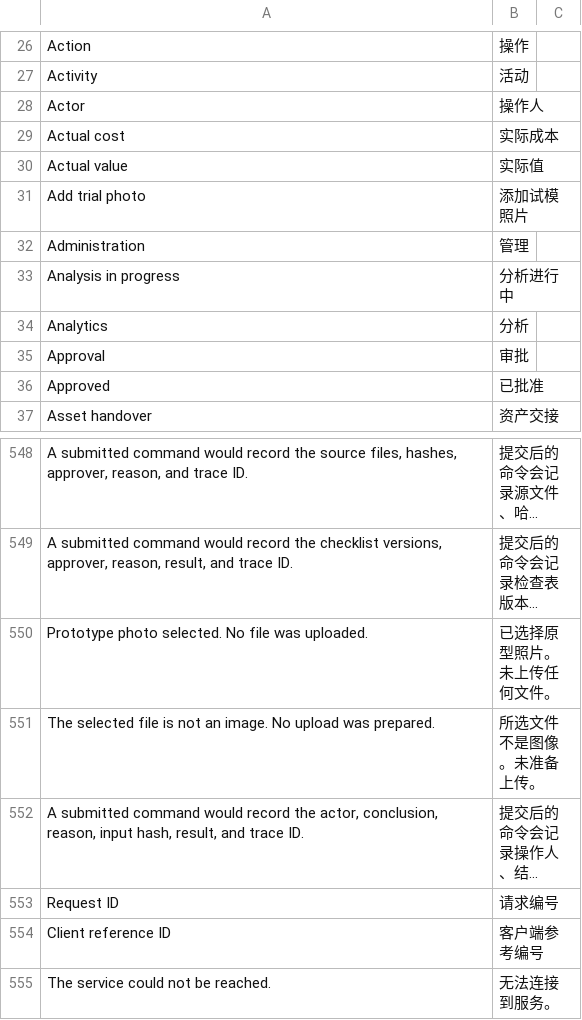
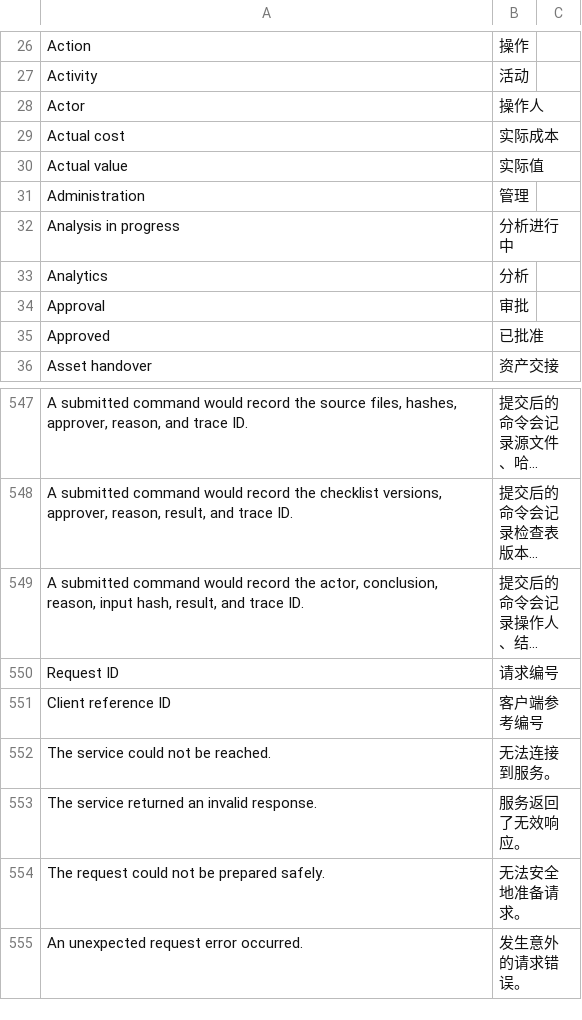
Before and after one commit to kaibowang-hash/jce_npi, a CSV file: apps/npi_core/npi_core/translations/zh.csv, drawn as a sheet; only a part is shown, gaps mark what is left out; the shorter side is filled out with more unchanged rows; long unchanged cells end in …; removed rows and columns are numbered as before the commit, all else as after; the diff covers the shown part only; the diff names each change by its address in the sheet, - before the commit and + after, or states it on an @@ line.

```diff
--- a/apps/npi_core/npi_core/translations/zh.csv
+++ b/apps/npi_core/npi_core/translations/zh.csv
-row 31: Add trial photo | 添加试模照片
-row 550: Prototype photo selected. No file was uploaded. | 已选择原型照片。未上传任何文件。
-row 551: The selected file is not an image. No upload was prepared. | 所选文件不是图像。未准备上传。
```
Also changed, not shown: 67 added rows elsewhere in this file, apps/npi_core/npi_core/translations/zh-TW.csv, implementation/REQUIREMENT_TRACEABILITY.csv, 48 other files.
